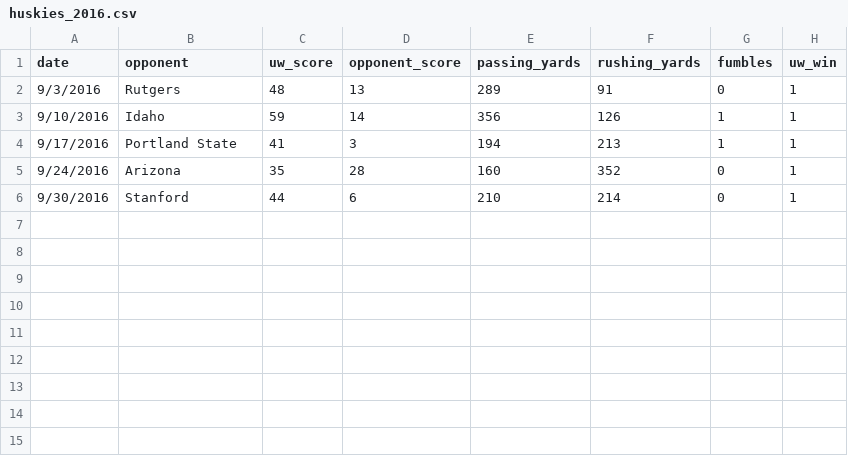
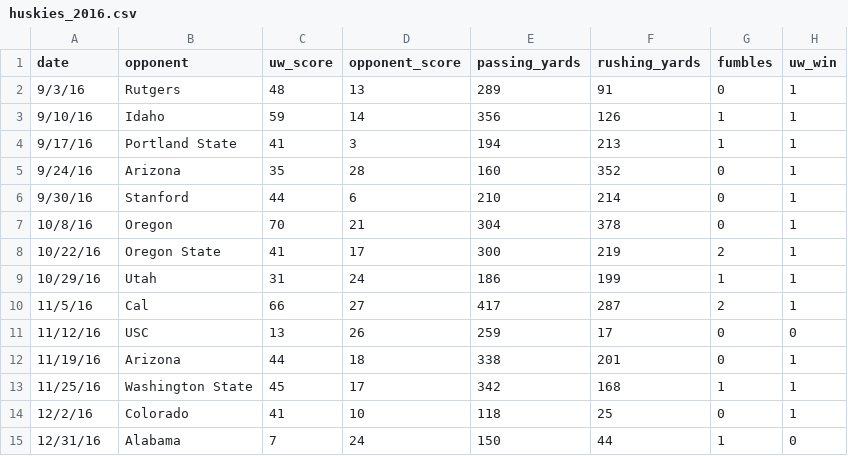
Before and after one commit to yulongtan/module9-dataframes, a CSV file: exercise-6/data/huskies_2016.csv, drawn as a sheet.

```diff
--- a/exercise-6/data/huskies_2016.csv
+++ b/exercise-6/data/huskies_2016.csv
@@ -1,6 +1,15 @@
 date,opponent,uw_score,opponent_score,passing_yards,rushing_yards,fumbles,uw_win
-9/3/2016,Rutgers,48,13,289,91,0,1
-9/10/2016,Idaho,59,14,356,126,1,1
-9/17/2016,Portland State,41,3,194,213,1,1
-9/24/2016,Arizona,35,28,160,352,0,1
-9/30/2016,Stanford,44,6,210,214,0,1
+9/3/16,Rutgers,48,13,289,91,0,1
+9/10/16,Idaho,59,14,356,126,1,1
+9/17/16,Portland State,41,3,194,213,1,1
+9/24/16,Arizona,35,28,160,352,0,1
+9/30/16,Stanford,44,6,210,214,0,1
+10/8/16,Oregon,70,21,304,378,0,1
+10/22/16,Oregon State,41,17,300,219,2,1
+10/29/16,Utah,31,24,186,199,1,1
+11/5/16,Cal,66,27,417,287,2,1
+11/12/16,USC,13,26,259,17,0,0
+11/19/16,Arizona,44,18,338,201,0,1
+11/25/16,Washington State,45,17,342,168,1,1
+12/2/16,Colorado,41,10,118,25,0,1
+12/31/16,Alabama,7,24,150,44,1,0
```
Also changed, not shown: 12 other files.
